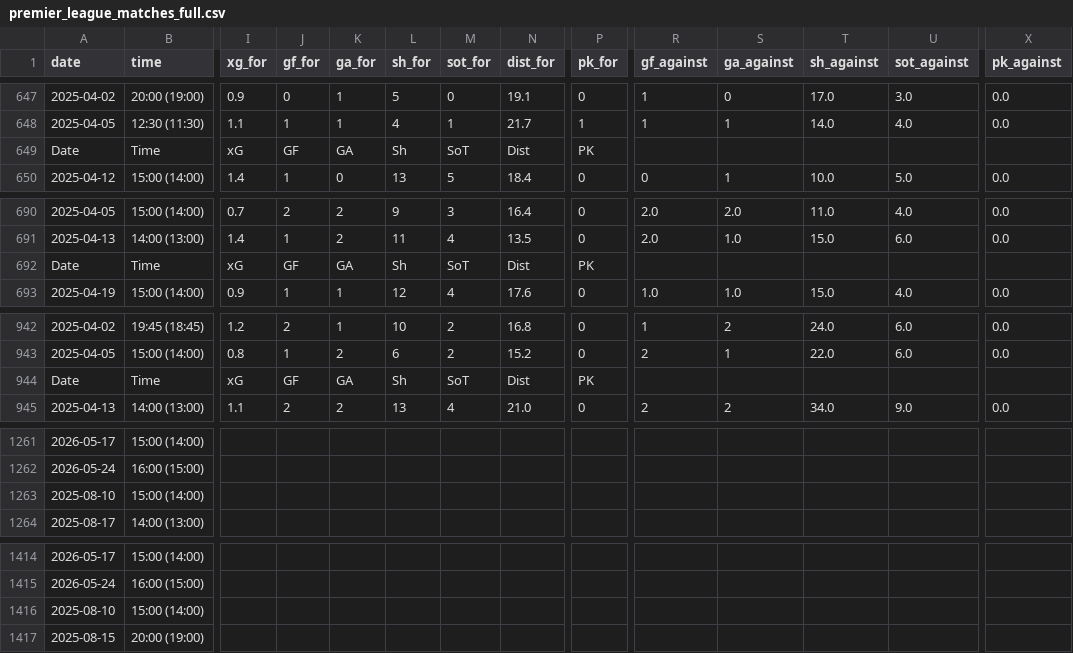
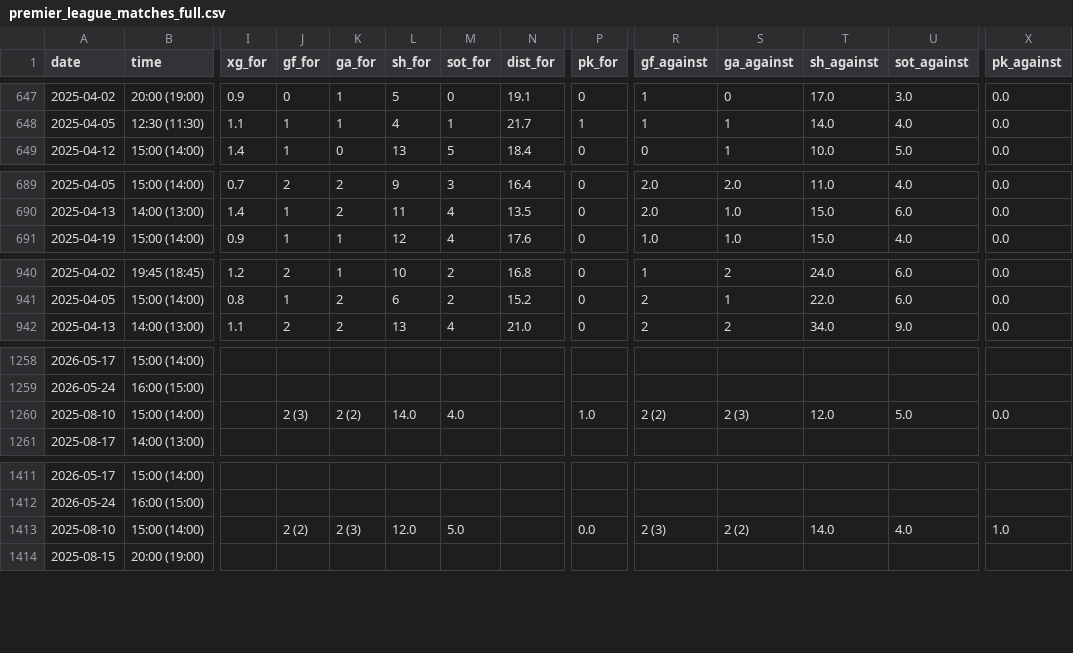
Before and after one commit to SindreUlsaker/Football_prediction, a CSV file: data/raw/premier_league_matches_full.csv, drawn as a sheet; only a part is shown, gaps mark what is left out; removed rows and columns are numbered as before the commit, all else as after; rows hold the shown columns only; the diff covers the shown part only; the diff names each change by its address in the sheet, - before the commit and + after, or states it on an @@ line.

```diff
--- a/data/raw/premier_league_matches_full.csv
+++ b/data/raw/premier_league_matches_full.csv
-row 649: Date | Time | xG | GF | GA | Sh | SoT | Dist | PK
-row 692: Date | Time | xG | GF | GA | Sh | SoT | Dist | PK
-row 944: Date | Time | xG | GF | GA | Sh | SoT | Dist | PK
-J1260 (gf_for): (empty)
+J1260 (gf_for): 2 (3)
-K1260 (ga_for): (empty)
+K1260 (ga_for): 2 (2)
-L1260 (sh_for): (empty)
+L1260 (sh_for): 14.0
-M1260 (sot_for): (empty)
+M1260 (sot_for): 4.0
-P1260 (pk_for): (empty)
+P1260 (pk_for): 1.0
-R1260 (gf_against): (empty)
+R1260 (gf_against): 2 (2)
-S1260 (ga_against): (empty)
+S1260 (ga_against): 2 (3)
-T1260 (sh_against): (empty)
+T1260 (sh_against): 12.0
-U1260 (sot_against): (empty)
+U1260 (sot_against): 5.0
-X1260 (pk_against): (empty)
+X1260 (pk_against): 0.0
-J1413 (gf_for): (empty)
+J1413 (gf_for): 2 (2)
-K1413 (ga_for): (empty)
+K1413 (ga_for): 2 (3)
-L1413 (sh_for): (empty)
+L1413 (sh_for): 12.0
-M1413 (sot_for): (empty)
+M1413 (sot_for): 5.0
-P1413 (pk_for): (empty)
+P1413 (pk_for): 0.0
-R1413 (gf_against): (empty)
+R1413 (gf_against): 2 (3)
-S1413 (ga_against): (empty)
+S1413 (ga_against): 2 (2)
-T1413 (sh_against): (empty)
+T1413 (sh_against): 14.0
-U1413 (sot_against): (empty)
+U1413 (sot_against): 4.0
-X1413 (pk_against): (empty)
+X1413 (pk_against): 1.0
```
Also changed, not shown: 17 edited cells elsewhere in this file, data/processed/la_liga_processed.csv, data/raw/la_liga_matches_full.csv, 14 other files.
